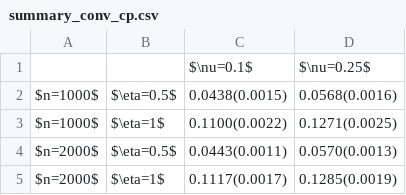
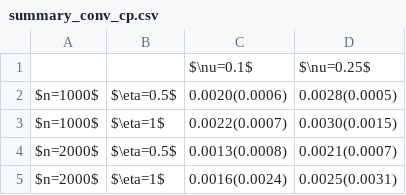
Before and after one commit to Diebrate/scRNA_study, a CSV file: results/perf/summary_conv_cp.csv, drawn as a sheet.

```diff
--- a/results/perf/summary_conv_cp.csv
+++ b/results/perf/summary_conv_cp.csv
@@ -1,5 +1,5 @@
 ,,$\nu=0.1$,$\nu=0.25$
-$n=1000$,$\eta=0.5$,0.0438(0.0015),0.0568(0.0016)
-$n=1000$,$\eta=1$,0.1100(0.0022),0.1271(0.0025)
-$n=2000$,$\eta=0.5$,0.0443(0.0011),0.0570(0.0013)
-$n=2000$,$\eta=1$,0.1117(0.0017),0.1285(0.0019)
+$n=1000$,$\eta=0.5$,0.0020(0.0006),0.0028(0.0005)
+$n=1000$,$\eta=1$,0.0022(0.0007),0.0030(0.0015)
+$n=2000$,$\eta=0.5$,0.0013(0.0008),0.0021(0.0007)
+$n=2000$,$\eta=1$,0.0016(0.0024),0.0025(0.0031)
```
Also changed, not shown: results/perf/summary_conv_ncp.csv, 8 other files.
